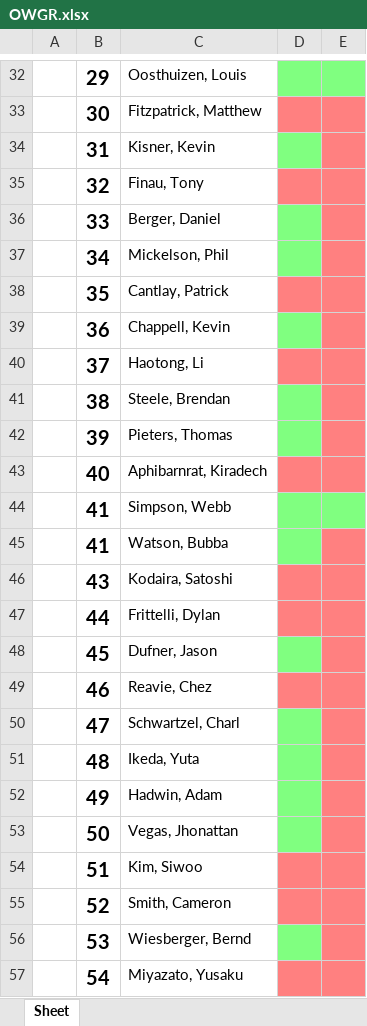
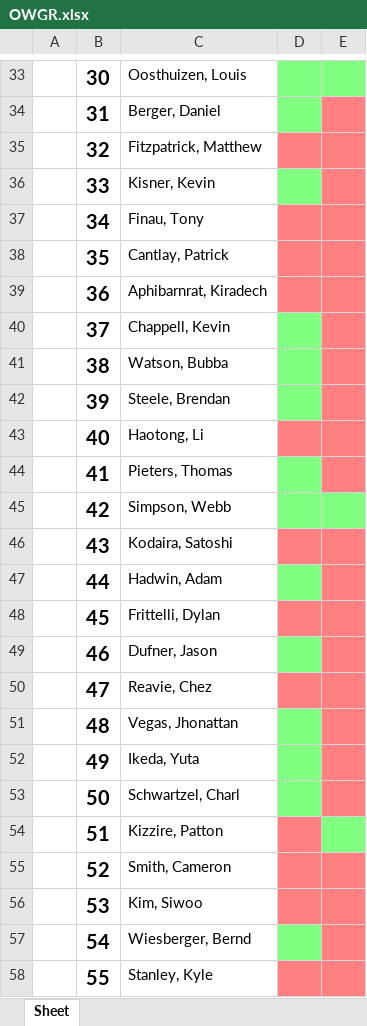
Before and after one commit to rjjanney/OWGR-Headshots, an Excel workbook: OWGR.xlsx, sheet Sheet, drawn as a sheet; only a part is shown, gaps mark what is left out; values as stored, in another font and other column widths than the file's, no borders; table styles not drawn; removed rows and columns are numbered as before the commit, all else as after; the diff covers the shown part only; the diff names each change by its address in the sheet, - before the commit and + after, or states it on an @@ line.

```diff
--- a/OWGR.xlsx (sheet Sheet)
+++ b/OWGR.xlsx (sheet Sheet)
-B33: 29
+B33: 30
+row 34:  | 31 | Berger, Daniel
-B35: 30
+B35: 32
-B36: 31
+B36: 33
-B37: 32
+B37: 34
-row 36:  | 33 | Berger, Daniel
-row 37:  | 34 | Mickelson, Phil
+row 39:  | 36 | Aphibarnrat, Kiradech
-B40: 36
+B40: 37
-row 40:  | 37 | Haotong, Li
+row 41:  | 38 | Watson, Bubba
-B42: 38
+B42: 39
+row 43:  | 40 | Haotong, Li
-B44: 39
+B44: 41
-row 43:  | 40 | Aphibarnrat, Kiradech
-B45: 41
+B45: 42
-row 45:  | 41 | Watson, Bubba
+row 47:  | 44 | Hadwin, Adam
-B48: 44
+B48: 45
-B49: 45
+B49: 46
-B50: 46
+B50: 47
-row 50:  | 47 | Schwartzel, Charl
+row 51:  | 48 | Vegas, Jhonattan
-B52: 48
+B52: 49
-row 52:  | 49 | Hadwin, Adam
-C53: Vegas, Jhonattan
+C53: Schwartzel, Charl
-C54: Kim, Siwoo
+C54: Kizzire, Patton
-E54 fill: #FF8080
+E54 fill: #80FF80
+row 56:  | 53 | Kim, Siwoo
-B57: 53
+B57: 54
-row 57:  | 54 | Miyazato, Yusaku
+row 58:  | 55 | Stanley, Kyle
```
Also changed, not shown: 21 added rows, 20 removed rows, 31 edited cells and cell formats elsewhere in this sheet, 5 other files.
